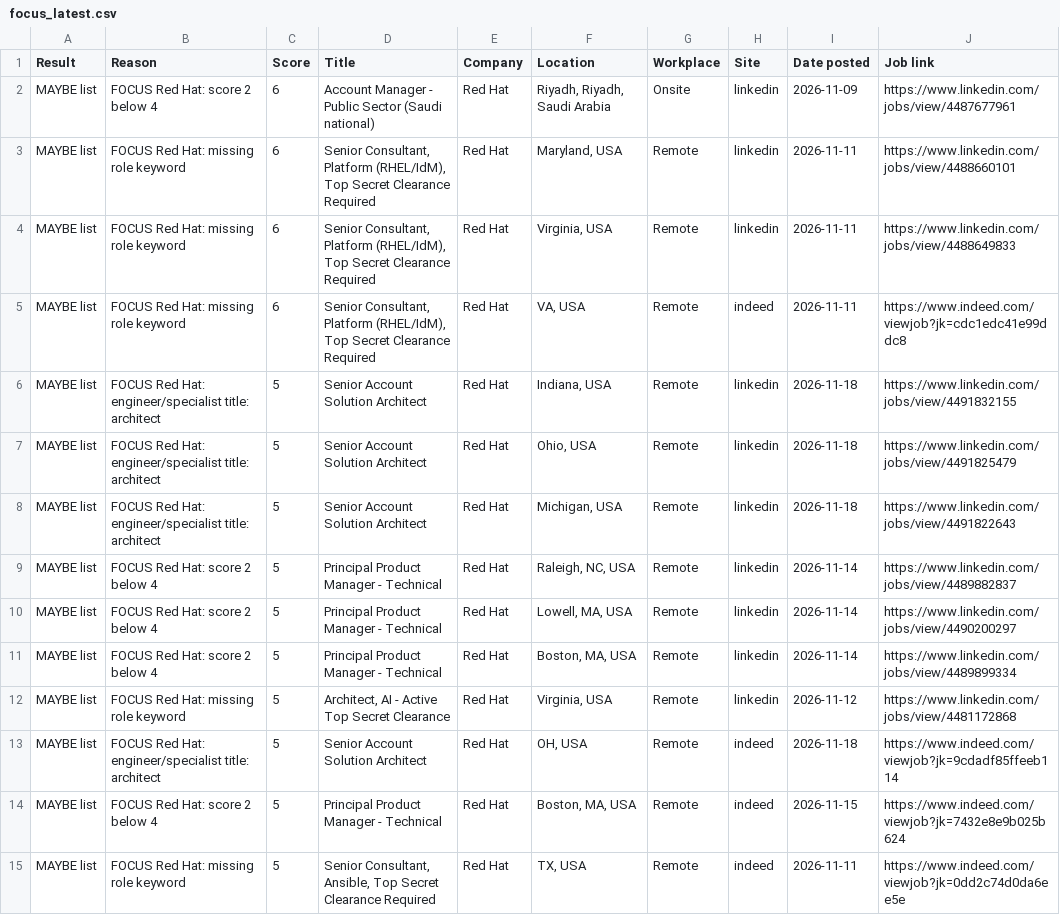
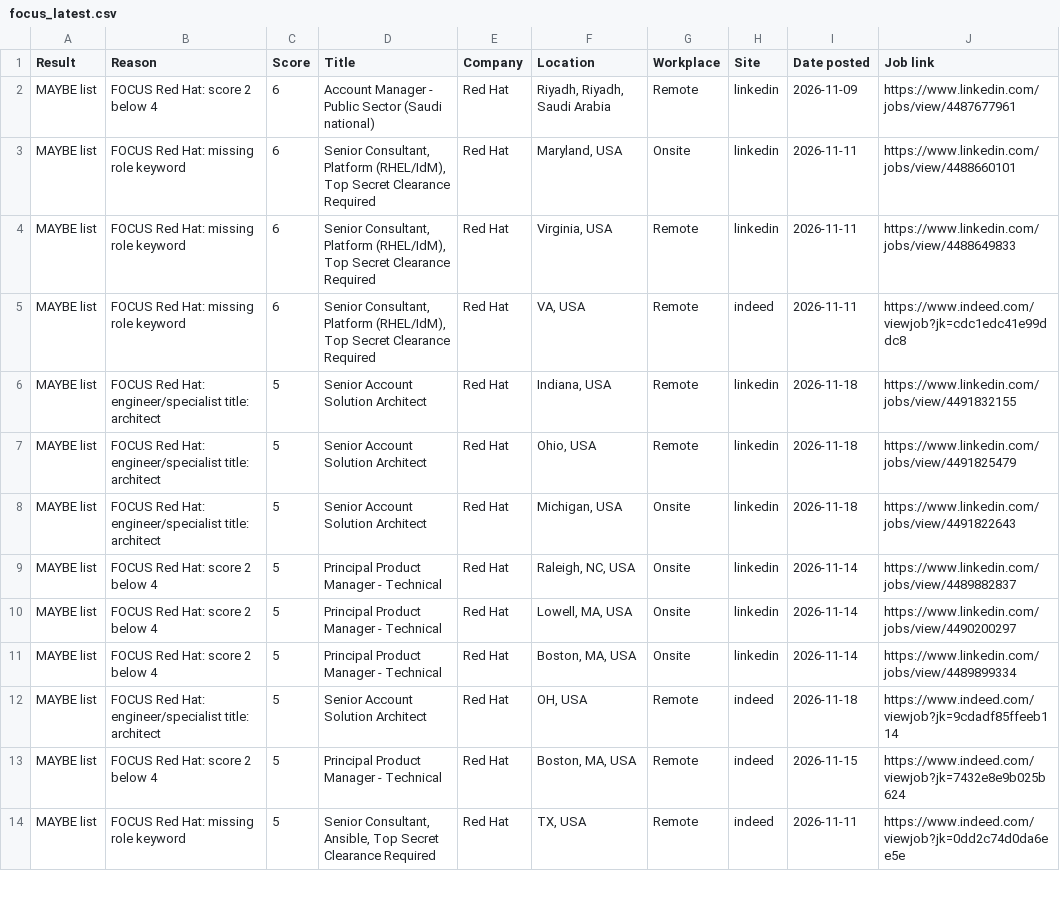
Before and after one commit to ekramyalemam/job-search-engine, a CSV file: results/focus_latest.csv, drawn as a sheet; only a part is shown; the diff covers the shown part only.

```diff
--- a/results/focus_latest.csv
+++ b/results/focus_latest.csv
@@ -1,4 +1,4 @@
 Result,Reason,Score,Title,Company,Location,Workplace,Site,Date posted,Job link
-MAYBE list,FOCUS Red Hat: score 2 below 4,6,Account Manager - Public Sector (Saudi national),Red Hat,"Riyadh, Riyadh, Saudi Arabia",Onsite,linkedin,2026-11-09,https://www.linkedin.com/jobs/view/4487677961
-MAYBE list,FOCUS Red Hat: missing role keyword,6,"Senior Consultant, Platform (RHEL/IdM), Top Secret Clearance Required",Red Hat,"Maryland, USA",Remote,linkedin,2026-11-11,https://www.linkedin.com/jobs/view/4488660101
+MAYBE list,FOCUS Red Hat: score 2 below 4,6,Account Manager - Public Sector (Saudi national),Red Hat,"Riyadh, Riyadh, Saudi Arabia",Remote,linkedin,2026-11-09,https://www.linkedin.com/jobs/view/4487677961
+MAYBE list,FOCUS Red Hat: missing role keyword,6,"Senior Consultant, Platform (RHEL/IdM), Top Secret Clearance Required",Red Hat,"Maryland, USA",Onsite,linkedin,2026-11-11,https://www.linkedin.com/jobs/view/4488660101
 MAYBE list,FOCUS Red Hat: missing role keyword,6,"Senior Consultant, Platform (RHEL/IdM), Top Secret Clearance Required",Red Hat,"Virginia, USA",Remote,linkedin,2026-11-11,https://www.linkedin.com/jobs/view/4488649833
@@ -7,7 +7,6 @@ MAYBE list,FOCUS Red Hat: engineer/specialist title: architect,5,Senior Account
 MAYBE list,FOCUS Red Hat: engineer/specialist title: architect,5,Senior Account Solution Architect,Red Hat,"Ohio, USA",Remote,linkedin,2026-11-18,https://www.linkedin.com/jobs/view/4491825479
-MAYBE list,FOCUS Red Hat: engineer/specialist title: architect,5,Senior Account Solution Architect,Red Hat,"Michigan, USA",Remote,linkedin,2026-11-18,https://www.linkedin.com/jobs/view/4491822643
-MAYBE list,FOCUS Red Hat: score 2 below 4,5,Principal Product Manager - Technical,Red Hat,"Raleigh, NC, USA",Remote,linkedin,2026-11-14,https://www.linkedin.com/jobs/view/4489882837
-MAYBE list,FOCUS Red Hat: score 2 below 4,5,Principal Product Manager - Technical,Red Hat,"Lowell, MA, USA",Remote,linkedin,2026-11-14,https://www.linkedin.com/jobs/view/4490200297
-MAYBE list,FOCUS Red Hat: score 2 below 4,5,Principal Product Manager - Technical,Red Hat,"Boston, MA, USA",Remote,linkedin,2026-11-14,https://www.linkedin.com/jobs/view/4489899334
-MAYBE list,FOCUS Red Hat: missing role keyword,5,"Architect, AI - Active Top Secret Clearance",Red Hat,"Virginia, USA",Remote,linkedin,2026-11-12,https://www.linkedin.com/jobs/view/4481172868
+MAYBE list,FOCUS Red Hat: engineer/specialist title: architect,5,Senior Account Solution Architect,Red Hat,"Michigan, USA",Onsite,linkedin,2026-11-18,https://www.linkedin.com/jobs/view/4491822643
+MAYBE list,FOCUS Red Hat: score 2 below 4,5,Principal Product Manager - Technical,Red Hat,"Raleigh, NC, USA",Onsite,linkedin,2026-11-14,https://www.linkedin.com/jobs/view/4489882837
+MAYBE list,FOCUS Red Hat: score 2 below 4,5,Principal Product Manager - Technical,Red Hat,"Lowell, MA, USA",Onsite,linkedin,2026-11-14,https://www.linkedin.com/jobs/view/4490200297
+MAYBE list,FOCUS Red Hat: score 2 below 4,5,Principal Product Manager - Technical,Red Hat,"Boston, MA, USA",Onsite,linkedin,2026-11-14,https://www.linkedin.com/jobs/view/4489899334
 MAYBE list,FOCUS Red Hat: engineer/specialist title: architect,5,Senior Account Solution Architect,Red Hat,"OH, USA",Remote,indeed,2026-11-18,https://www.indeed.com/viewjob?jk=9cdadf85ffeeb114
```
Also changed, not shown: 14 added rows, 3 removed rows and 26 edited cells elsewhere in this file, results/latest.csv, 6 other files.
